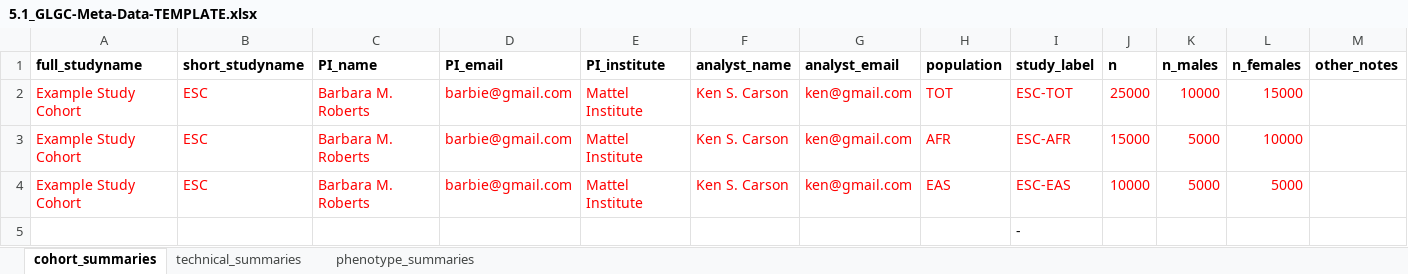
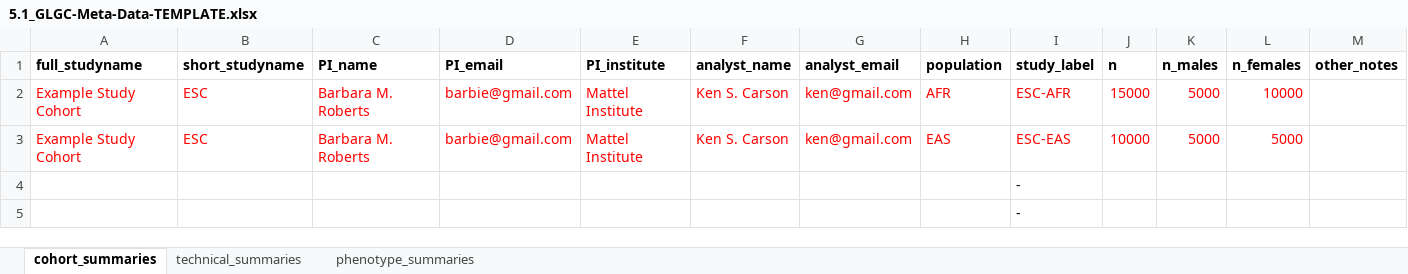
Before and after one commit to jsdron/glgc_internal, an Excel workbook: src/5.1_GLGC-Meta-Data-TEMPLATE.xlsx, sheet cohort_summaries, drawn as a sheet; only a part is shown; the shorter side is filled out with more unchanged rows; values as stored, in another font and other column widths than the file's, no borders; the diff names each change by its address in the sheet, - before the commit and + after, or states it on an @@ line.

```diff
--- a/src/5.1_GLGC-Meta-Data-TEMPLATE.xlsx (sheet cohort_summaries)
+++ b/src/5.1_GLGC-Meta-Data-TEMPLATE.xlsx (sheet cohort_summaries)
-row 2: Example Study Cohort | ESC | Barbara M. Roberts | barbie@gmail.com | Mattel Institute | Ken S. Carson | ken@gmail.com | TOT | ESC-TOT | 25000 | 10000 | 15000
```
Also changed, not shown: sheet phenotype_summaries, sheet technical_summaries, 1 other file.
